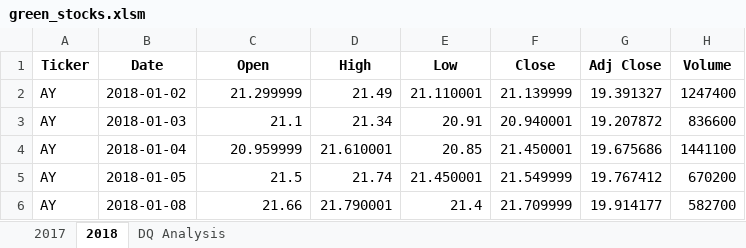
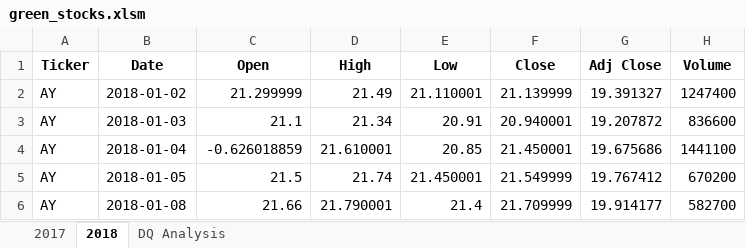
Before and after one commit to div1085/Stocks-analysis-VBA, an Excel workbook: green_stocks.xlsm, sheet 2018, drawn as a sheet; only a part is shown; values as stored, in another font and other column widths than the file's, no borders; the diff names each change by its address in the sheet, - before the commit and + after, or states it on an @@ line.

Commit message:
Add files via upload

```diff
--- a/green_stocks.xlsm (sheet 2018)
+++ b/green_stocks.xlsm (sheet 2018)
-C4 (Open): 20.959999
+C4 (Open): -0.626018859
```
Also changed, not shown: sheet DQ Analysis.
